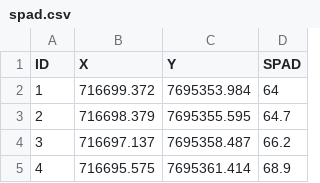
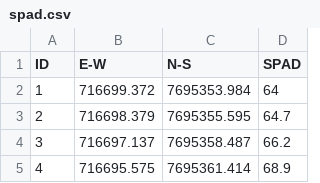
Before and after one commit to LabDig/DAGAPy, a CSV file: spad.csv, drawn as a sheet; only a part is shown.

```diff
--- a/spad.csv
+++ b/spad.csv
@@ -1,2 +1,2 @@
-ID,X,Y,SPAD
+ID,E-W,N-S,SPAD
 1,716699.372,7695353.984,64
```
Also changed, not shown: 13 other files.
